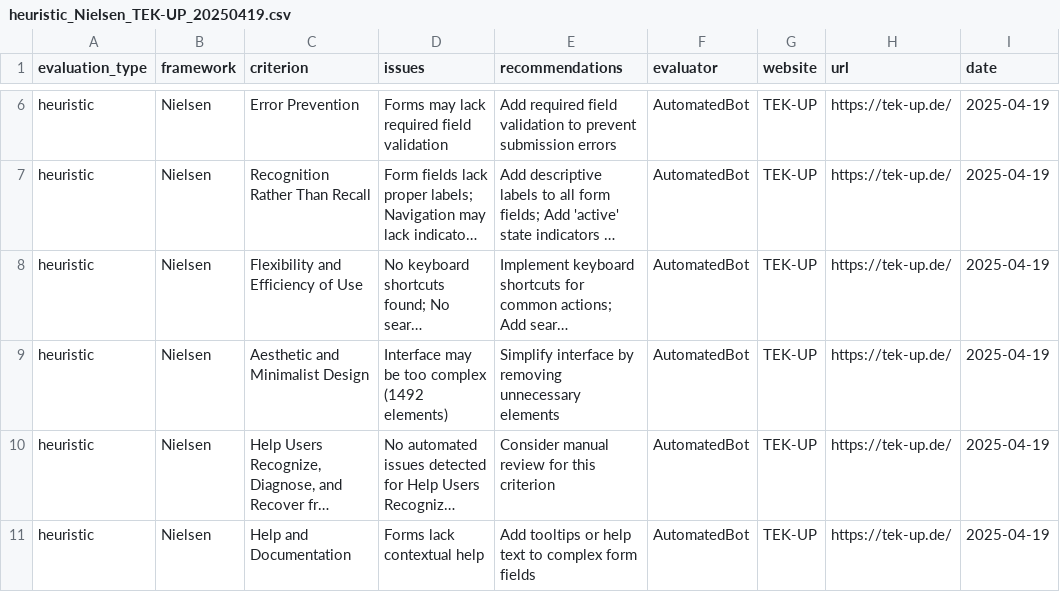
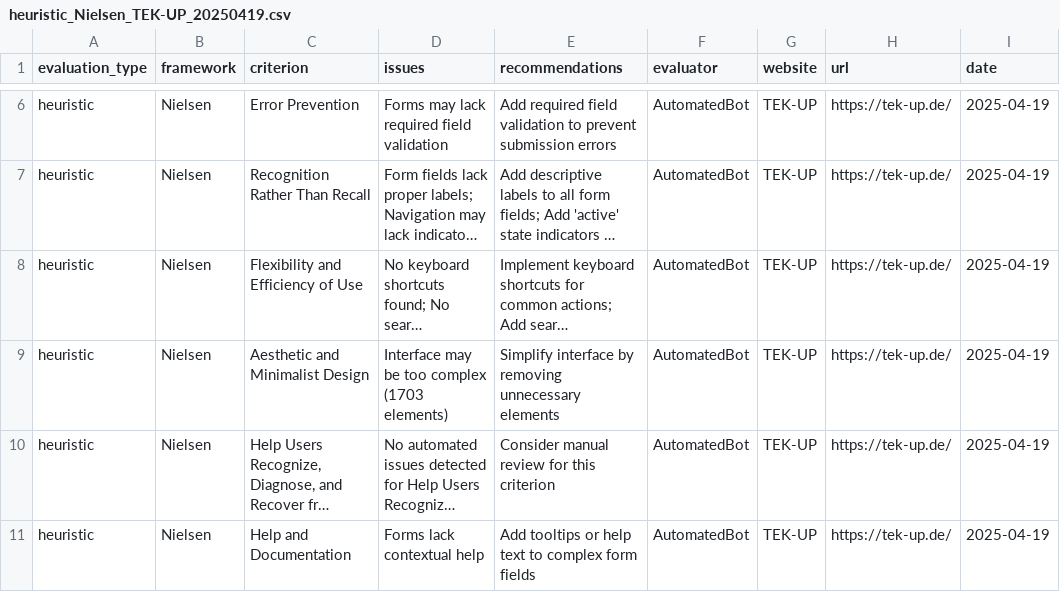
Before and after one commit to Baga6312/CPS-HMI-Project, a CSV file: src/usability_evaluation_results/heuristic_Nielsen_TEK-UP_20250419.csv, drawn as a sheet; only a part is shown, gaps mark what is left out; long unchanged cells end in …; the diff names each change by its address in the sheet, - before the commit and + after, or states it on an @@ line.

```diff
--- a/src/usability_evaluation_results/heuristic_Nielsen_TEK-UP_20250419.csv
+++ b/src/usability_evaluation_results/heuristic_Nielsen_TEK-UP_20250419.csv
-D9 (issues): Interface may be too complex (1492 elements)
+D9 (issues): Interface may be too complex (1703 elements)
```
Also changed, not shown: src/usability_evaluation_results/experimental_ISETCOM_20250419.csv, src/usability_evaluation_results/experimental_ISSATM_20250419.csv, 6 other files.
